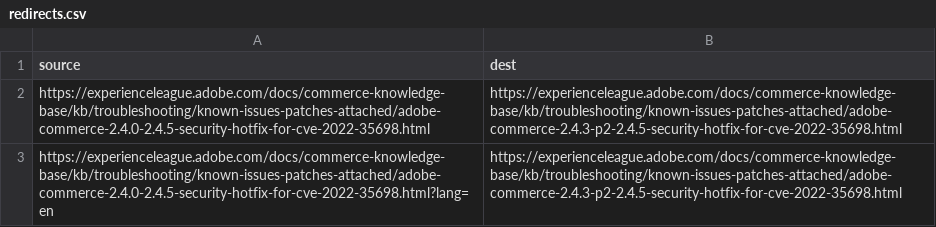
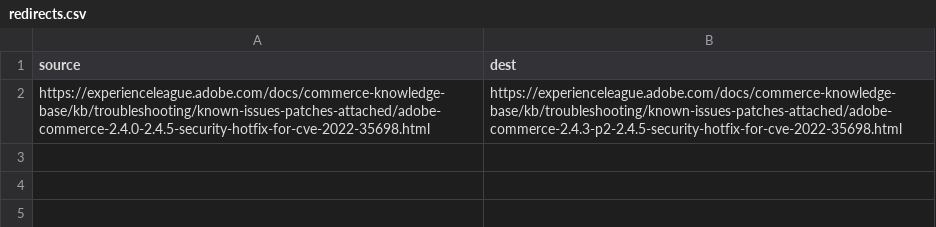
Before and after one commit to AdobeDocs/commerce-knowledge-base.en, a CSV file: redirects.csv, drawn as a sheet.

Commit message:
Update redirects.csv

```diff
--- a/redirects.csv
+++ b/redirects.csv
@@ -2,2 +2 @@ source,dest
 https://experienceleague.adobe.com/docs/commerce-knowledge-base/kb/troubleshooting/known-issues-patches-attached/adobe-commerce-2.4.0-2.4.5-security-hotfix-for-cve-2022-35698.html,https://experienceleague.adobe.com/docs/commerce-knowledge-base/kb/troubleshooting/known-issues-patches-attached/adobe-commerce-2.4.3-p2-2.4.5-security-hotfix-for-cve-2022-35698.html
-https://experienceleague.adobe.com/docs/commerce-knowledge-base/kb/troubleshooting/known-issues-patches-attached/adobe-commerce-2.4.0-2.4.5-security-hotfix-for-cve-2022-35698.html?lang=en,https://experienceleague.adobe.com/docs/commerce-knowledge-base/kb/troubleshooting/known-issues-patches-attached/adobe-commerce-2.4.3-p2-2.4.5-security-hotfix-for-cve-2022-35698.html
```
